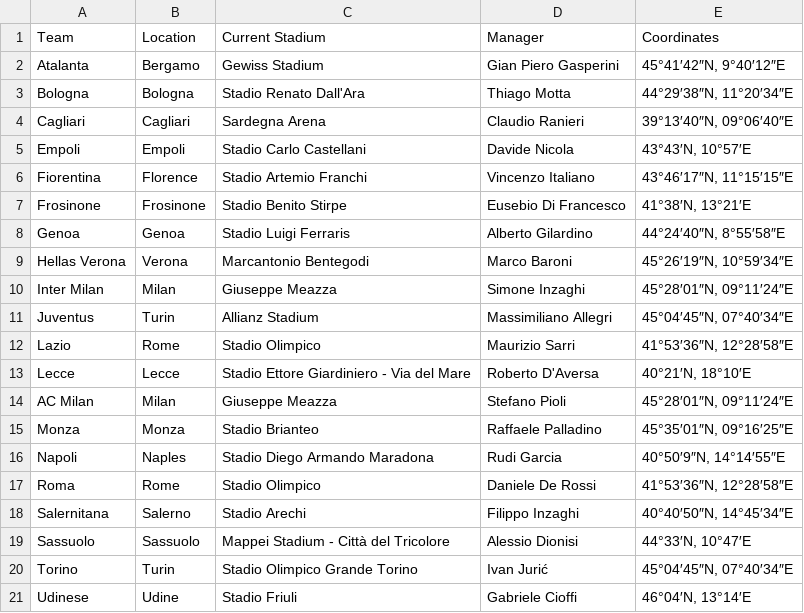
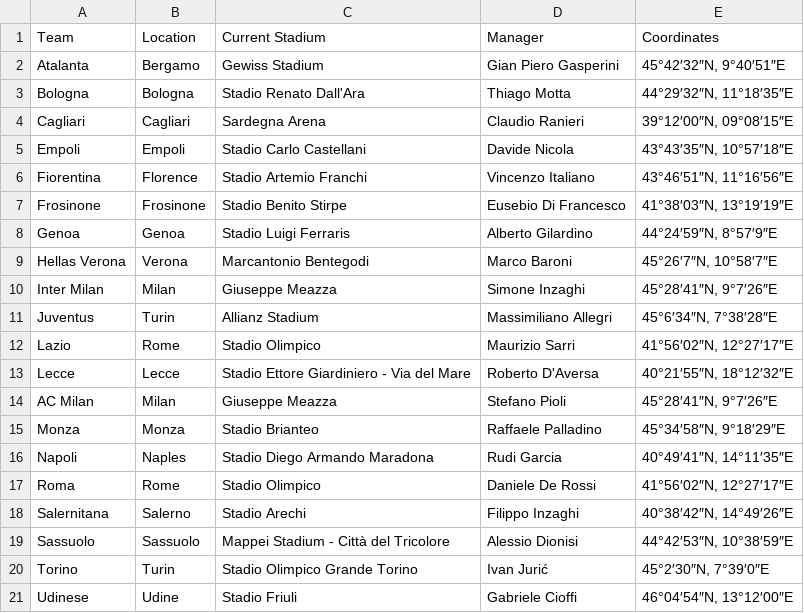
Before and after one commit to IRISGCJ/WebGIS-, a CSV file: Serie A 2023-2024.csv, drawn as a sheet.

Commit message:
Serie A 2023-2024.csv

```diff
--- a/Serie A 2023-2024.csv
+++ b/Serie A 2023-2024.csv
@@ -1,21 +1,21 @@
 Team,Location,Current Stadium,Manager,Coordinates
-Atalanta,Bergamo,Gewiss Stadium,Gian Piero Gasperini,"45°41′42″N, 9°40′12″E"
-Bologna,Bologna,Stadio Renato Dall'Ara,Thiago Motta,"44°29′38″N, 11°20′34″E"
-Cagliari,Cagliari,Sardegna Arena,Claudio Ranieri,"39°13′40″N, 09°06′40″E"
-Empoli,Empoli,Stadio Carlo Castellani,Davide Nicola,"43°43′N, 10°57′E"
-Fiorentina,Florence,Stadio Artemio Franchi,Vincenzo Italiano,"43°46′17″N, 11°15′15″E"
-Frosinone,Frosinone,Stadio Benito Stirpe,Eusebio Di Francesco,"41°38′N, 13°21′E"
-Genoa,Genoa,Stadio Luigi Ferraris,Alberto Gilardino,"44°24′40″N, 8°55′58″E"
-Hellas Verona,Verona,Marcantonio Bentegodi,Marco Baroni,"45°26′19″N, 10°59′34″E"
-Inter Milan,Milan,Giuseppe Meazza,Simone Inzaghi,"45°28′01″N, 09°11′24″E"
-Juventus,Turin,Allianz Stadium,Massimiliano Allegri,"45°04′45″N, 07°40′34″E"
-Lazio,Rome,Stadio Olimpico,Maurizio Sarri,"41°53′36″N, 12°28′58″E"
-Lecce,Lecce,Stadio Ettore Giardiniero - Via del Mare,Roberto D'Aversa,"40°21′N, 18°10′E"
-AC Milan,Milan,Giuseppe Meazza,Stefano Pioli,"45°28′01″N, 09°11′24″E"
-Monza,Monza,Stadio Brianteo,Raffaele Palladino,"45°35′01″N, 09°16′25″E"
-Napoli,Naples,Stadio Diego Armando Maradona,Rudi Garcia,"40°50′9″N, 14°14′55″E"
-Roma,Rome,Stadio Olimpico,Daniele De Rossi,"41°53′36″N, 12°28′58″E"
-Salernitana,Salerno,Stadio Arechi,Filippo Inzaghi,"40°40′50″N, 14°45′34″E"
-Sassuolo,Sassuolo,Mappei Stadium - Città del Tricolore,Alessio Dionisi,"44°33′N, 10°47′E"
-Torino,Turin,Stadio Olimpico Grande Torino,Ivan Jurić,"45°04′45″N, 07°40′34″E"
-Udinese,Udine,Stadio Friuli,Gabriele Cioffi,"46°04′N, 13°14′E"
+Atalanta,Bergamo,Gewiss Stadium,Gian Piero Gasperini,"45°42′32″N, 9°40′51″E"
+Bologna,Bologna,Stadio Renato Dall'Ara,Thiago Motta,"44°29′32″N, 11°18′35″E"
+Cagliari,Cagliari,Sardegna Arena,Claudio Ranieri,"39°12′00″N, 09°08′15″E"
+Empoli,Empoli,Stadio Carlo Castellani,Davide Nicola,"43°43′35″N, 10°57′18″E"
+Fiorentina,Florence,Stadio Artemio Franchi,Vincenzo Italiano,"43°46′51″N, 11°16′56″E"
+Frosinone,Frosinone,Stadio Benito Stirpe,Eusebio Di Francesco,"41°38′03″N, 13°19′19″E"
+Genoa,Genoa,Stadio Luigi Ferraris,Alberto Gilardino,"44°24′59″N, 8°57′9″E"
+Hellas Verona,Verona,Marcantonio Bentegodi,Marco Baroni,"45°26′7″N, 10°58′7″E"
+Inter Milan,Milan,Giuseppe Meazza,Simone Inzaghi,"45°28′41″N, 9°7′26″E"
+Juventus,Turin,Allianz Stadium,Massimiliano Allegri,"45°6′34″N, 7°38′28″E"
+Lazio,Rome,Stadio Olimpico,Maurizio Sarri,"41°56′02″N, 12°27′17″E"
+Lecce,Lecce,Stadio Ettore Giardiniero - Via del Mare,Roberto D'Aversa,"40°21′55″N, 18°12′32″E"
+AC Milan,Milan,Giuseppe Meazza,Stefano Pioli,"45°28′41″N, 9°7′26″E"
+Monza,Monza,Stadio Brianteo,Raffaele Palladino,"45°34′58″N, 9°18′29″E"
+Napoli,Naples,Stadio Diego Armando Maradona,Rudi Garcia,"40°49′41″N, 14°11′35″E"
+Roma,Rome,Stadio Olimpico,Daniele De Rossi,"41°56′02″N, 12°27′17″E"
+Salernitana,Salerno,Stadio Arechi,Filippo Inzaghi,"40°38′42″N, 14°49′26″E"
+Sassuolo,Sassuolo,Mappei Stadium - Città del Tricolore,Alessio Dionisi,"44°42′53″N, 10°38′59″E"
+Torino,Turin,Stadio Olimpico Grande Torino,Ivan Jurić,"45°2′30″N, 7°39′0″E"
+Udinese,Udine,Stadio Friuli,Gabriele Cioffi,"46°04′54″N, 13°12′00″E"
```
